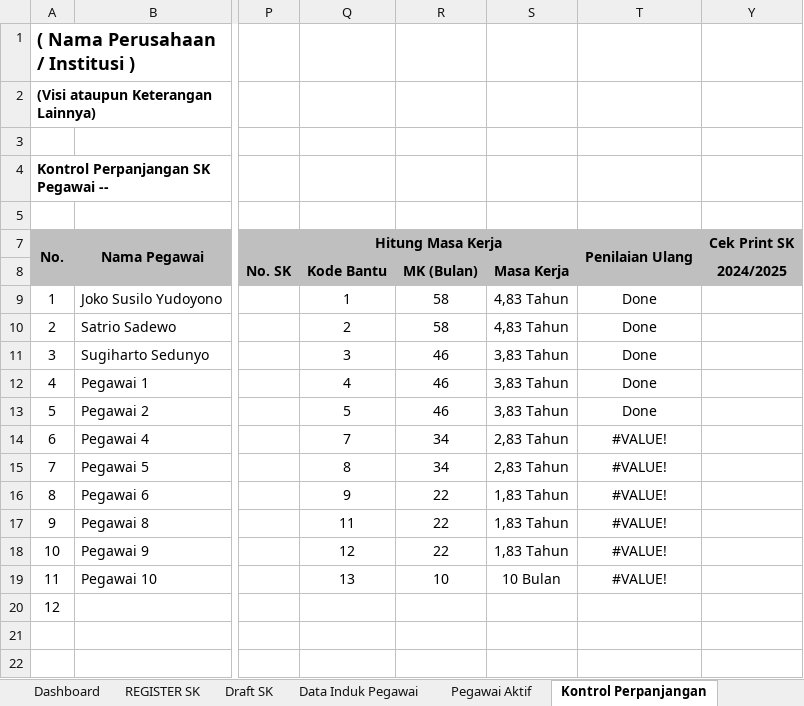
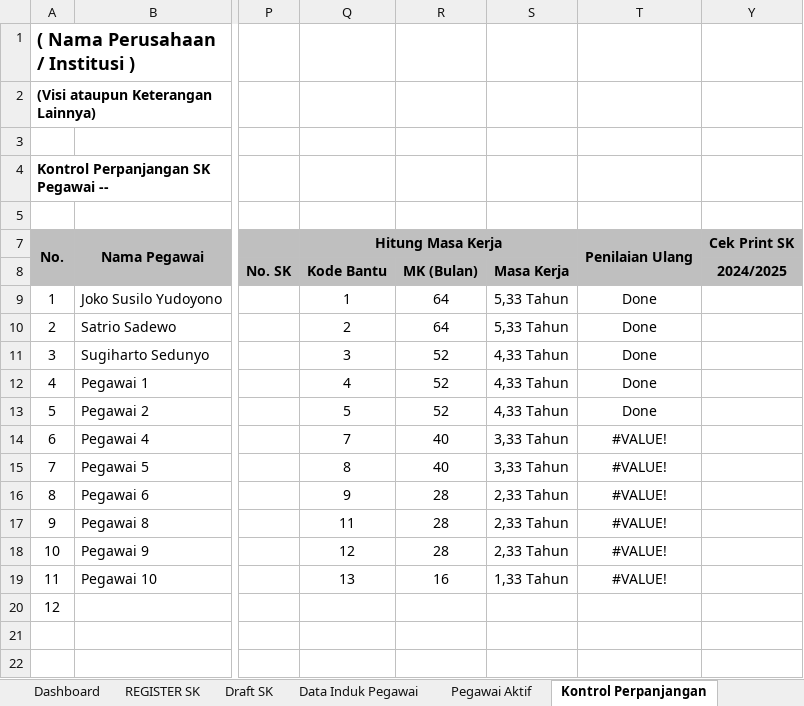
Before and after one commit to CodeByMaul/Portofolio, an Excel workbook: shared/Buku-Kepegawaian-kosong.xlsx, sheet Kontrol Perpanjangan, drawn as a sheet; only a part is shown, gaps mark what is left out; values as stored, in another font and other column widths than the file's, no borders; charts and pictures and conditional formats not drawn; the diff names each change by its address in the sheet, - before the commit and + after, or states it on an @@ line.

```diff
--- a/shared/Buku-Kepegawaian-kosong.xlsx (sheet Kontrol Perpanjangan)
+++ b/shared/Buku-Kepegawaian-kosong.xlsx (sheet Kontrol Perpanjangan)
-R9:R10: 58
+R9:R10: 64
-S9:S10: 4,83 Tahun
+S9:S10: 5,33 Tahun
-R11:R13: 46
+R11:R13: 52
-S11:S13: 3,83 Tahun
+S11:S13: 4,33 Tahun
-R14:R15: 34
+R14:R15: 40
-S14:S15: 2,83 Tahun
+S14:S15: 3,33 Tahun
-R16:R18: 22
+R16:R18: 28
-S16:S18: 1,83 Tahun
+S16:S18: 2,33 Tahun
-R19: 10
+R19: 16
-S19: 10 Bulan
+S19: 1,33 Tahun
```
Also changed, not shown: sheet Pegawai Aktif, sheet data dashboard, hidden cells, charts or pictures, shared/Aplikasi-Akuntansi-Excel.xlsx, 7 other files.
